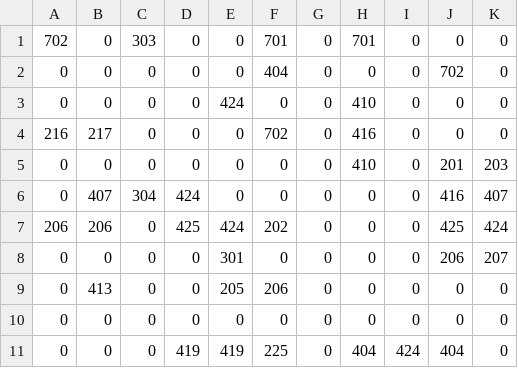
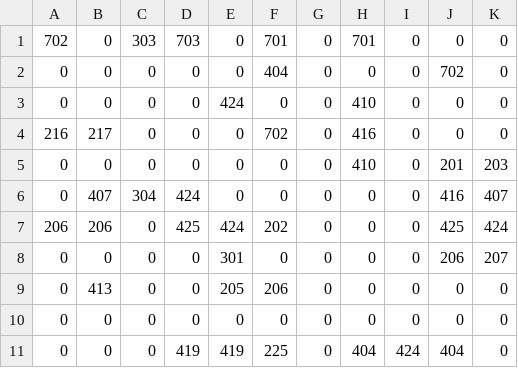
Before and after one commit to XWJWPIY/schoolwork_recreate_magic_tower, a CSV file: Resources/Datas/Maps/ThingsMap17.csv, drawn as a sheet.

Commit message:
feat: implement data-driven portal system with absolute coordinate

```diff
--- a/Resources/Datas/Maps/ThingsMap17.csv
+++ b/Resources/Datas/Maps/ThingsMap17.csv
@@ -1,2 +1,2 @@
-702,0,303,0,0,701,0,701,0,0,0
+702,0,303,703,0,701,0,701,0,0,0
 0,0,0,0,0,404,0,0,0,702,0
```
Also changed, not shown: Resources/Datas/Maps/ThingsMap21.csv, 9 other files.
